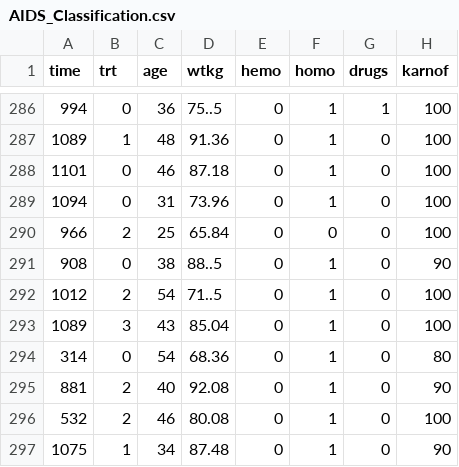
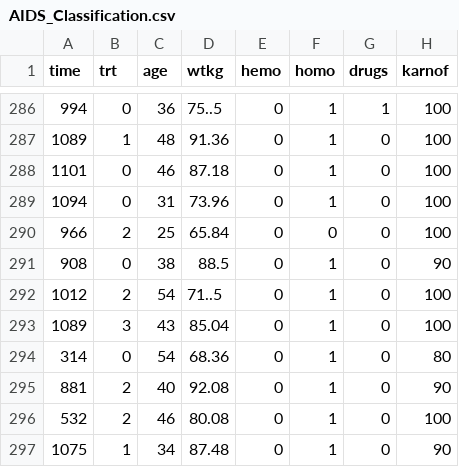
Before and after one commit to reisferso/dataset, a CSV file: AIDS_Classification.csv, drawn as a sheet; only a part is shown, gaps mark what is left out; the diff names each change by its address in the sheet, - before the commit and + after, or states it on an @@ line.

Commit message:
Add files via upload

```diff
--- a/AIDS_Classification.csv
+++ b/AIDS_Classification.csv
-D291 (wtkg): 88..5
+D291 (wtkg): 88.5
```
